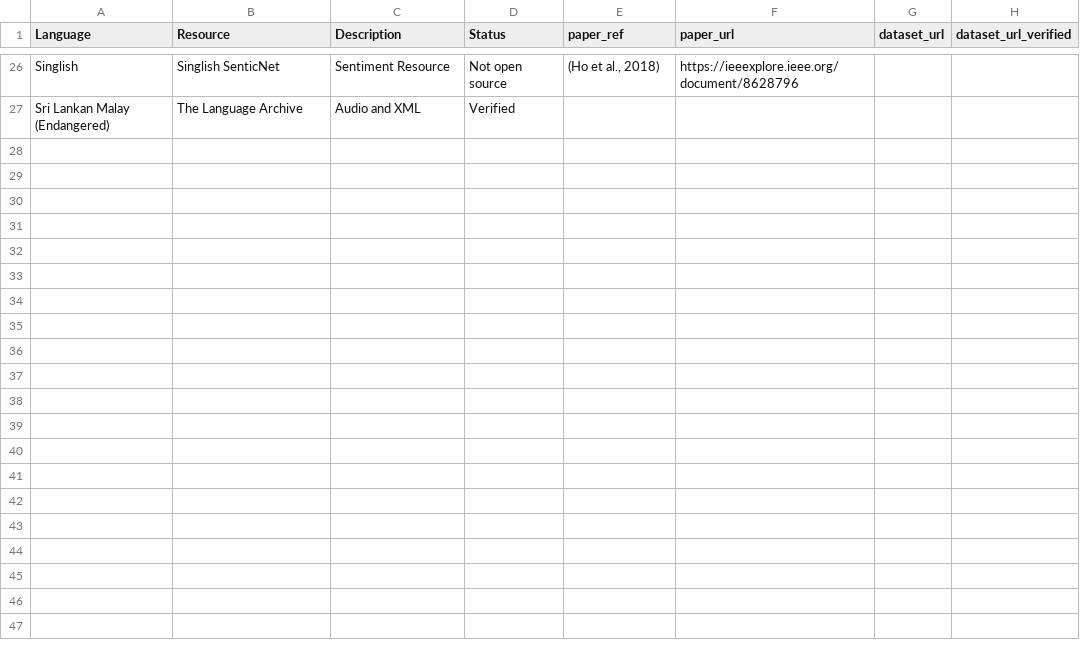
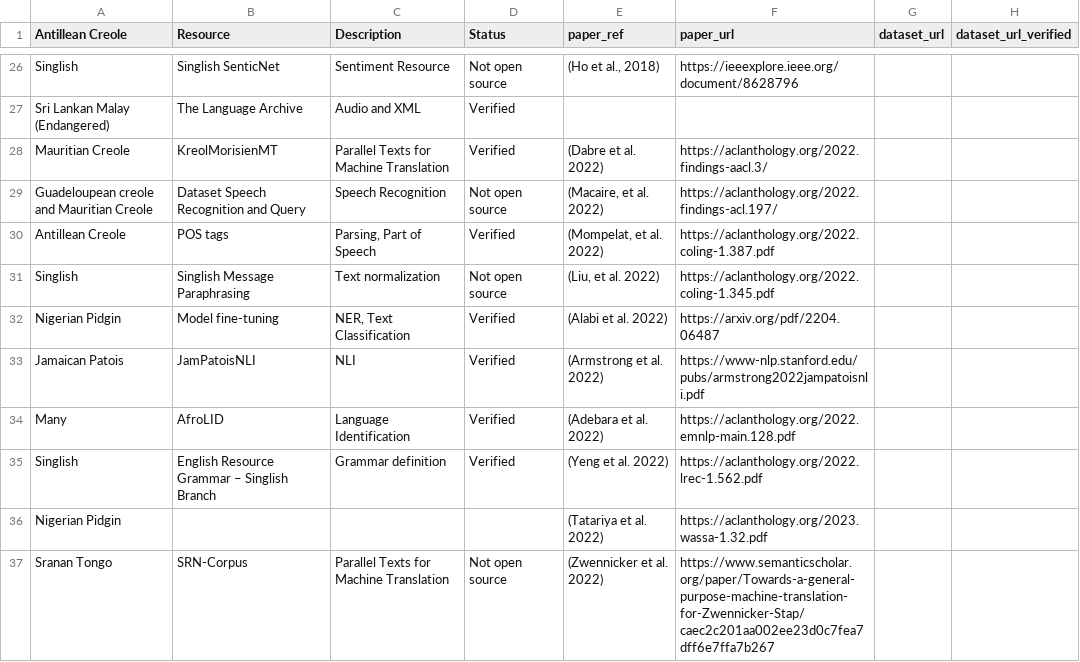
Before and after one commit to creole-nlp/creole-nlp.github.io, a CSV file: _csv/table.csv, drawn as a sheet; only a part is shown, gaps mark what is left out; the diff covers the shown part only.

Commit message:
Update table.csv resources

```diff
--- a/_csv/table.csv
+++ b/_csv/table.csv
@@ -1 +1 @@
-Language,Resource,Description,Status,paper_ref,paper_url,dataset_url,dataset_url_verified
+Antillean Creole,Resource,Description,Status,paper_ref,paper_url,dataset_url,dataset_url_verified
@@ -28 +28,11 @@ Singlish,Singlish SenticNet,Sentiment Resource,Not open source,"(Ho et al., 2018
 Sri Lankan Malay (Endangered),The Language Archive,Audio and XML,Verified,,,,
+Mauritian Creole,KreolMorisienMT,Parallel Texts for Machine Translation,Verified,(Dabre et al. 2022),https://aclanthology.org/2022.findings-aacl.3/,,
+Guadeloupean creole and Mauritian Creole,Dataset Speech Recognition and Query,Speech Recognition,Not open source,"(Macaire, et al. 2022)",https://aclanthology.org/2022.findings-acl.197/,,
+Antillean Creole,POS tags,"Parsing, Part of Speech",Verified,"(Mompelat, et al. 2022)",https://aclanthology.org/2022.coling-1.387.pdf,,
+Singlish,Singlish Message Paraphrasing,Text normalization,Not open source,"(Liu, et al. 2022)",https://aclanthology.org/2022.coling-1.345.pdf,,
+Nigerian Pidgin,Model fine-tuning,"NER, Text Classification",Verified,(Alabi et al. 2022),https://arxiv.org/pdf/2204.06487,,
+Jamaican Patois,JamPatoisNLI,NLI,Verified,(Armstrong et al. 2022),https://www-nlp.stanford.edu/pubs/armstrong2022jampatoisnli.pdf,,
+Many,AfroLID,Language Identification,Verified,(Adebara et al. 2022),https://aclanthology.org/2022.emnlp-main.128.pdf,,
+Singlish,English Resource Grammar – Singlish Branch,Grammar definition,Verified,(Yeng et al. 2022),https://aclanthology.org/2022.lrec-1.562.pdf,,
+Nigerian Pidgin,,,,(Tatariya et al. 2022),https://aclanthology.org/2023.wassa-1.32.pdf,,
+Sranan Tongo,SRN-Corpus,Parallel Texts for Machine Translation,Not open source,(Zwennicker et al. 2022),https://www.semanticscholar.org/paper/Towards-a-general-purpose-machine-translation-for-Zwennicker-Stap/caec2c201aa002ee23d0c7fea7dff6e7ffa7b267,,
```
Also changed, not shown: 9 added rows and 1 edited cell elsewhere in this file.
